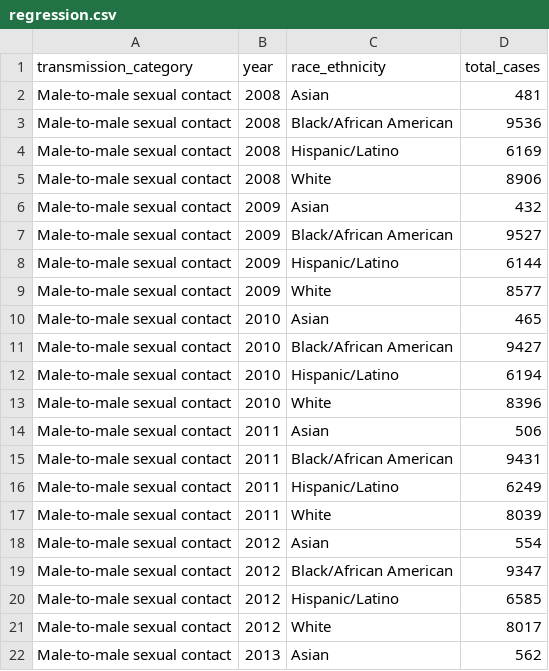
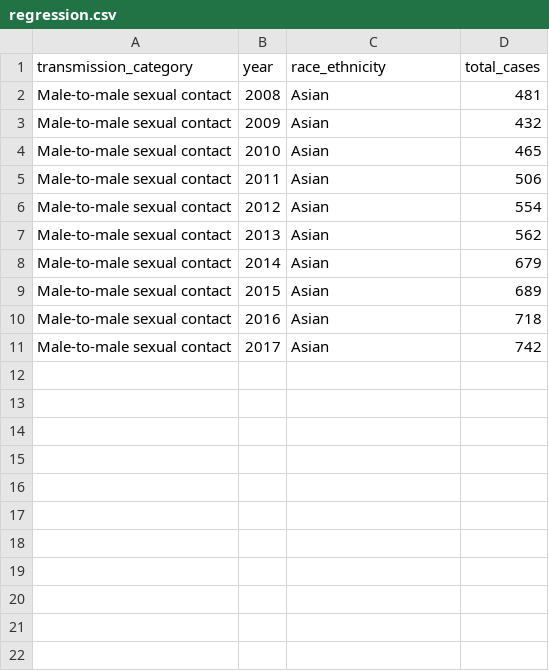
Before and after one commit to jrmorse/prep_cost_effectiveness, a CSV file: csv/regression.csv, drawn as a sheet; only a part is shown; the shorter side is filled out with more unchanged rows; the diff covers the shown part only.

```diff
--- a/csv/regression.csv
+++ b/csv/regression.csv
@@ -2,21 +2,6 @@ transmission_category,year,race_ethnicity,total_cases
 Male-to-male sexual contact,2008,Asian,481
-Male-to-male sexual contact,2008,Black/African American,9536
-Male-to-male sexual contact,2008,Hispanic/Latino,6169
-Male-to-male sexual contact,2008,White,8906
 Male-to-male sexual contact,2009,Asian,432
-Male-to-male sexual contact,2009,Black/African American,9527
-Male-to-male sexual contact,2009,Hispanic/Latino,6144
-Male-to-male sexual contact,2009,White,8577
 Male-to-male sexual contact,2010,Asian,465
-Male-to-male sexual contact,2010,Black/African American,9427
-Male-to-male sexual contact,2010,Hispanic/Latino,6194
-Male-to-male sexual contact,2010,White,8396
 Male-to-male sexual contact,2011,Asian,506
-Male-to-male sexual contact,2011,Black/African American,9431
-Male-to-male sexual contact,2011,Hispanic/Latino,6249
-Male-to-male sexual contact,2011,White,8039
 Male-to-male sexual contact,2012,Asian,554
-Male-to-male sexual contact,2012,Black/African American,9347
-Male-to-male sexual contact,2012,Hispanic/Latino,6585
-Male-to-male sexual contact,2012,White,8017
 Male-to-male sexual contact,2013,Asian,562
```
Also changed, not shown: 15 removed rows elsewhere in this file, 5 other files.
